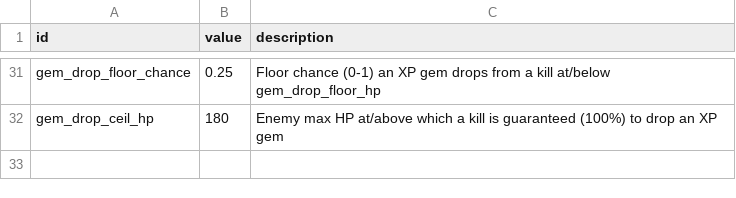
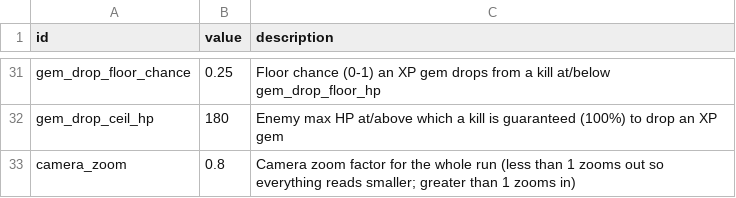
Before and after one commit to gw1108/VampireSurvivorsGodot, a CSV file: vampire-survivors-taskmaster/data/balance.csv, drawn as a sheet; only a part is shown, gaps mark what is left out; the diff names each change by its address in the sheet, - before the commit and + after, or states it on an @@ line.

```diff
--- a/vampire-survivors-taskmaster/data/balance.csv
+++ b/vampire-survivors-taskmaster/data/balance.csv
+row 33: camera_zoom | 0.8 | Camera zoom factor for the whole run (less than 1 zooms out so everything reads smaller; greater than 1 zooms in)
```
Also changed, not shown: 1 other file.
